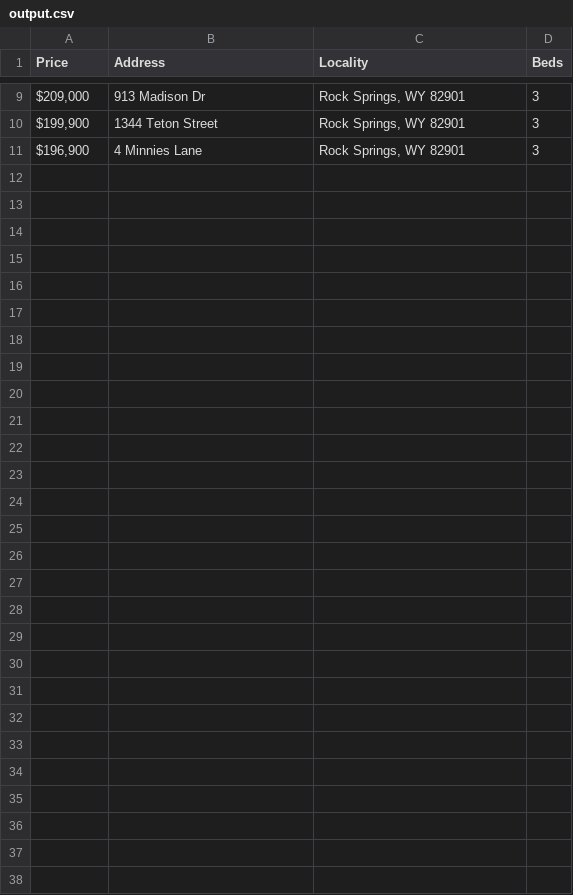
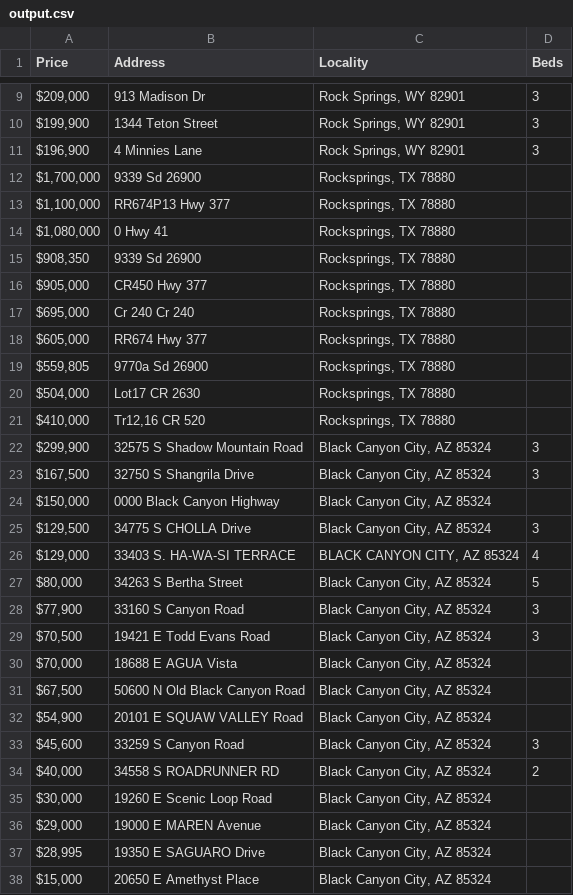
Before and after one commit to IulianStave/demopy, a CSV file: output.csv, drawn as a sheet; only a part is shown, gaps mark what is left out.

```diff
--- a/output.csv
+++ b/output.csv
@@ -11 +11,28 @@ Price,Address,Locality,Beds
 "$196,900",4 Minnies Lane,"Rock Springs, WY 82901",3
+"$1,700,000",9339 Sd 26900,"Rocksprings, TX 78880",
+"$1,100,000",RR674P13 Hwy 377,"Rocksprings, TX 78880",
+"$1,080,000",0 Hwy 41,"Rocksprings, TX 78880",
+"$908,350",9339 Sd 26900,"Rocksprings, TX 78880",
+"$905,000",CR450 Hwy 377,"Rocksprings, TX 78880",
+"$695,000",Cr 240 Cr 240,"Rocksprings, TX 78880",
+"$605,000",RR674 Hwy 377,"Rocksprings, TX 78880",
+"$559,805",9770a Sd 26900,"Rocksprings, TX 78880",
+"$504,000",Lot17 CR 2630,"Rocksprings, TX 78880",
+"$410,000","Tr12,16 CR 520","Rocksprings, TX 78880",
+"$299,900",32575 S Shadow Mountain Road,"Black Canyon City, AZ 85324",3
+"$167,500",32750 S Shangrila Drive,"Black Canyon City, AZ 85324",3
+"$150,000",0000 Black Canyon Highway,"Black Canyon City, AZ 85324",
+"$129,500",34775 S CHOLLA Drive,"Black Canyon City, AZ 85324",3
+"$129,000",33403 S. HA-WA-SI TERRACE,"BLACK CANYON CITY, AZ 85324",4
+"$80,000",34263 S Bertha Street,"Black Canyon City, AZ 85324",5
+"$77,900",33160 S Canyon Road,"Black Canyon City, AZ 85324",3
+"$70,500",19421 E Todd Evans Road,"Black Canyon City, AZ 85324",3
+"$70,000",18688 E AGUA Vista,"Black Canyon City, AZ 85324",
+"$67,500",50600 N Old Black Canyon Road,"Black Canyon City, AZ 85324",
+"$54,900",20101 E SQUAW VALLEY Road,"Black Canyon City, AZ 85324",
+"$45,600",33259 S Canyon Road,"Black Canyon City, AZ 85324",3
+"$40,000",34558 S ROADRUNNER RD,"Black Canyon City, AZ 85324",2
+"$30,000",19260 E Scenic Loop Road,"Black Canyon City, AZ 85324",
+"$29,000",19000 E MAREN Avenue,"Black Canyon City, AZ 85324",
+"$28,995",19350 E SAGUARO Drive,"Black Canyon City, AZ 85324",
+"$15,000",20650 E Amethyst Place,"Black Canyon City, AZ 85324",
```
Also changed, not shown: 2 other files.
